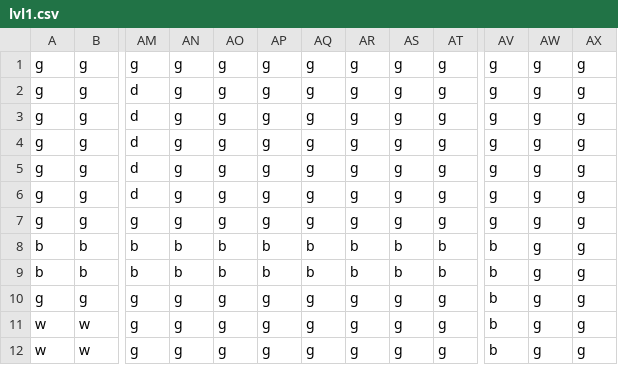
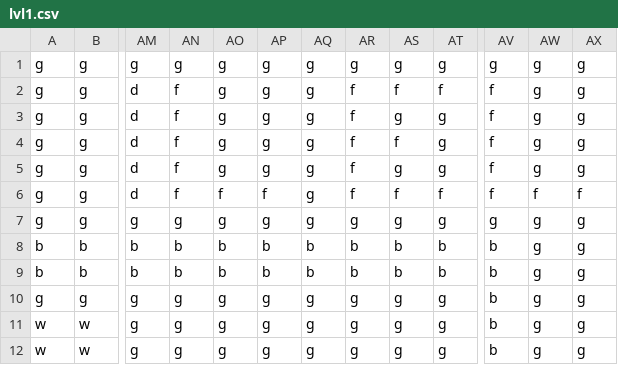
Before and after one commit to serkts/RPG, a CSV file: Content/lvl1.csv, drawn as a sheet; only a part is shown, gaps mark what is left out; the diff names each change by its address in the sheet, - before the commit and + after, or states it on an @@ line.

```diff
--- a/Content/lvl1.csv
+++ b/Content/lvl1.csv
-AN2:AN6: g
+AN2:AN6: f
-AR2:AR6: g
+AR2:AR6: f
-AS2: g
+AS2: f
-AT2: g
+AT2: f
-AV2:AV6: g
+AV2:AV6: f
-AS4: g
+AS4: f
-AO6: g
+AO6: f
-AP6: g
+AP6: f
-AS6: g
+AS6: f
-AT6: g
+AT6: f
-AW6: g
+AW6: f
-AX6: g
+AX6: f
```
Also changed, not shown: 20 other files.
